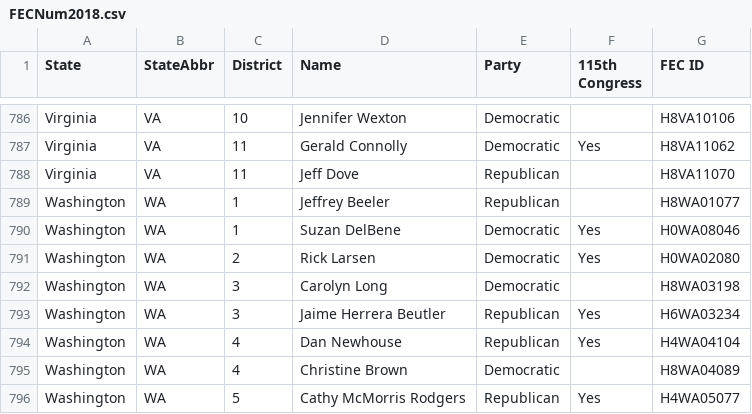
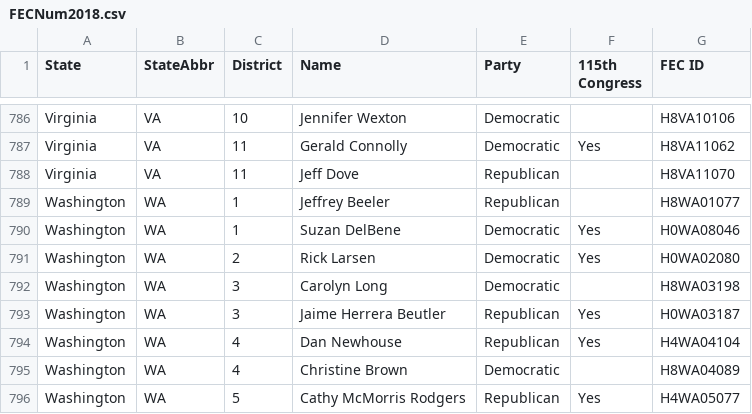
Before and after one commit to ScottOnestak/2018HousePredict, a CSV file: raw_files/FECNum2018.csv, drawn as a sheet; only a part is shown, gaps mark what is left out.

```diff
--- a/raw_files/FECNum2018.csv
+++ b/raw_files/FECNum2018.csv
@@ -792,3 +792,3 @@ Washington,WA,2,Rick Larsen,Democratic,Yes,H0WA02080
 Washington,WA,3,Carolyn Long,Democratic,,H8WA03198
-Washington,WA,3,Jaime Herrera Beutler,Republican,Yes,H6WA03234
+Washington,WA,3,Jaime Herrera Beutler,Republican,Yes,H0WA03187
 Washington,WA,4,Dan Newhouse,Republican,Yes,H4WA04104
```
Also changed, not shown: raw_files/PVIs.csv, raw_files/genericballotcsv.csv, 9 other files.
